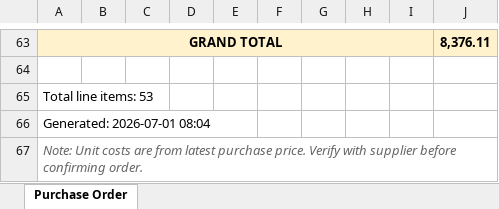
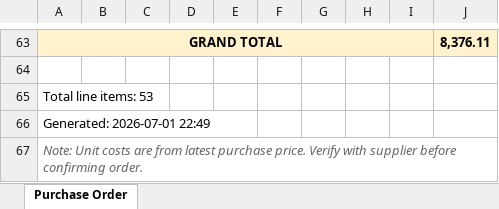
Before and after one commit to permaifong/permai-dashboard, an Excel workbook: PO_ALL_SUPPLIERS_-_see_Supplier_column_20260701.xlsx, sheet Purchase Order, drawn as a sheet; only a part is shown, gaps mark what is left out; values as stored, in another font and other column widths than the file's, no borders; the diff names each change by its address in the sheet, - before the commit and + after, or states it on an @@ line.

Commit message:
Auto-update: clinic data 2026-07-01

```diff
--- a/PO_ALL_SUPPLIERS_-_see_Supplier_column_20260701.xlsx (sheet Purchase Order)
+++ b/PO_ALL_SUPPLIERS_-_see_Supplier_column_20260701.xlsx (sheet Purchase Order)
-A66: Generated: 2026-07-01 08:04
+A66: Generated: 2026-07-01 22:49
```
